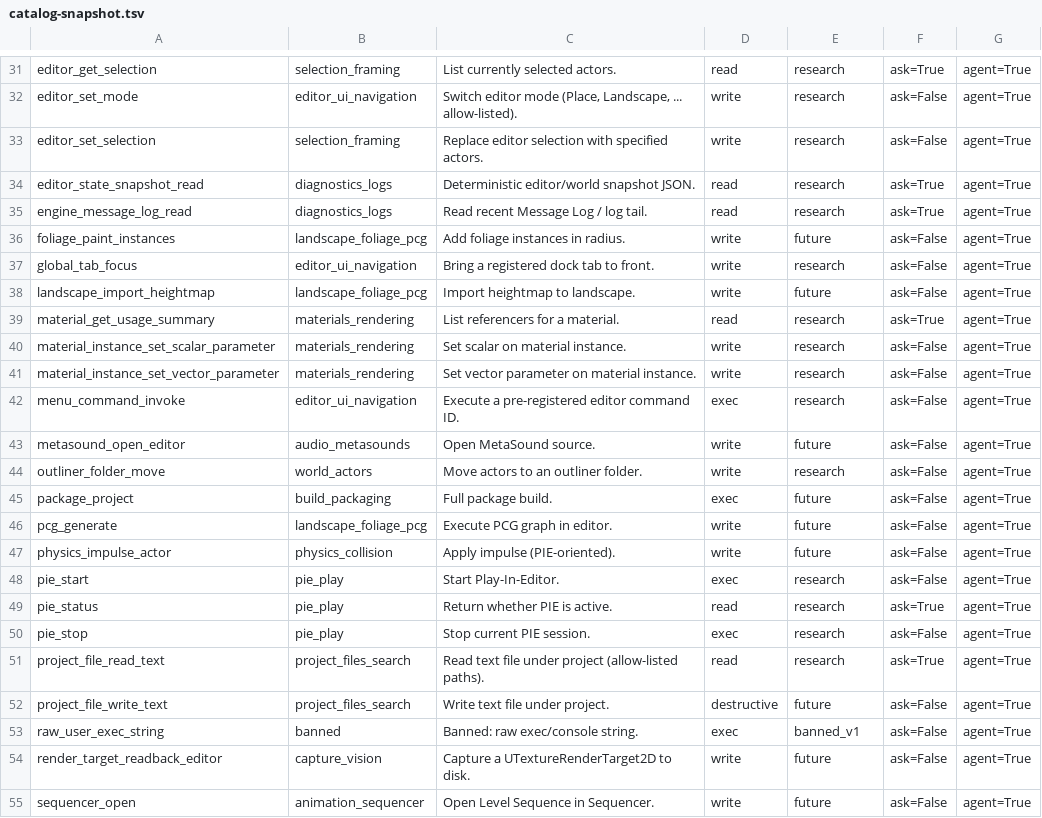
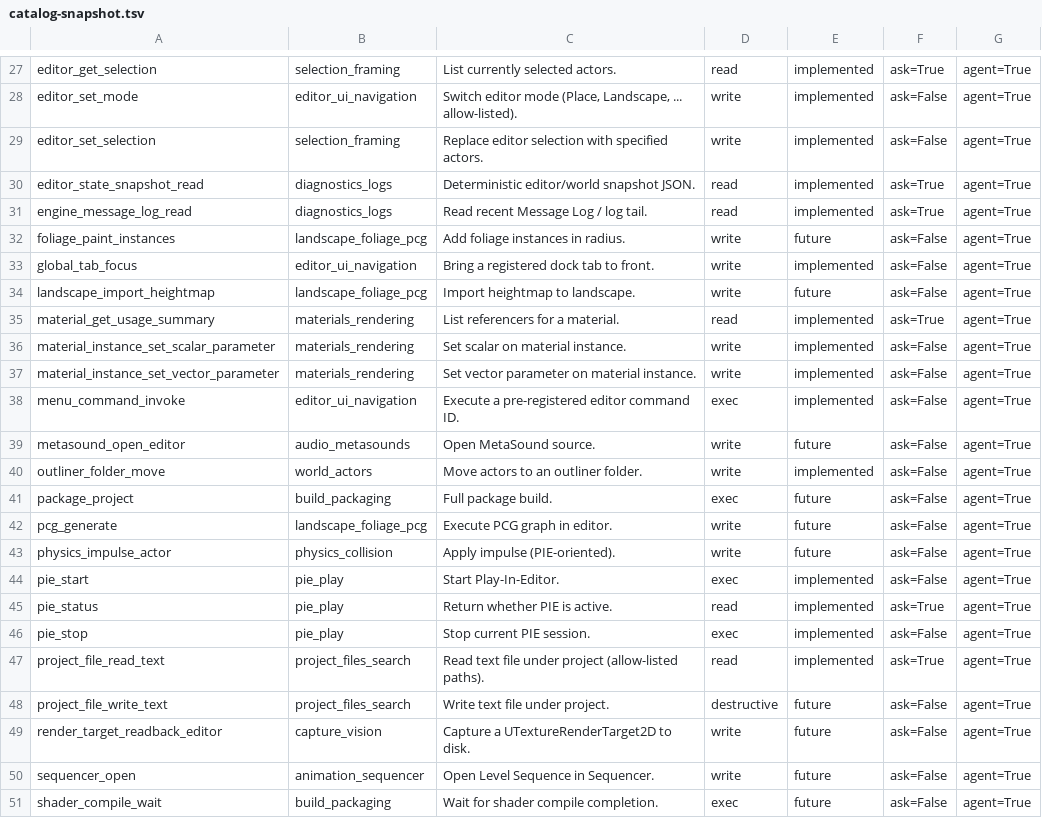
Before and after one commit to ChristianWebb0209/unreal-engine-ai-assistant, a TSV file: Plugins/UnrealAiEditor/prompts/tools/catalog-snapshot.tsv, drawn as a sheet; only a part is shown, gaps mark what is left out; the shorter side is filled out with more unchanged rows; removed rows and columns are numbered as before the commit, all else as after; the diff covers the shown part only; the diff names each change by its address in the sheet, - before the commit and + after, or states it on an @@ line.

Commit message:
feat(tools): console_command allow-list, optional legacy wide exec, catalog refresh
Implement a key-based allow list for console_command with safe argument handling; map known stat/show commands and reject unknown keys unless the user opts into unsafe legacy GEngine->Exec via project setting bConsoleCommandLegacyWideExec or UNREAL_AI_CONSOLE_COMMAND_LEGACY_EXEC.

Extend UnrealAiToolDispatchAutomationTests with ConsoleCommandAllowlist coverage.

Refresh UnrealAiToolCatalog.json and prompt tool snapshots (by-category, catalog-snapshot.tsv) including meta.status_legend and documentation-aligned tool entries.

Document compat aliases at the top of UnrealAiToolDispatch.cpp for parity with the tooling inventory doc.

```diff
--- a/Plugins/UnrealAiEditor/prompts/tools/catalog-snapshot.tsv
+++ b/Plugins/UnrealAiEditor/prompts/tools/catalog-snapshot.tsv
-E27:E31: research
+E27:E31: implemented
-E33: research
+E33: implemented
-E35:E38: research
+E35:E38: implemented
-E40: research
+E40: implemented
-E44:E47: research
+E44:E47: implemented
-row 53: raw_user_exec_string | banned | Banned: raw exec/console string. | exec | banned_v1 | ask=False | agent=True
```
Also changed, not shown: 4 removed rows and 32 edited cells elsewhere in this file, 7 other files.
